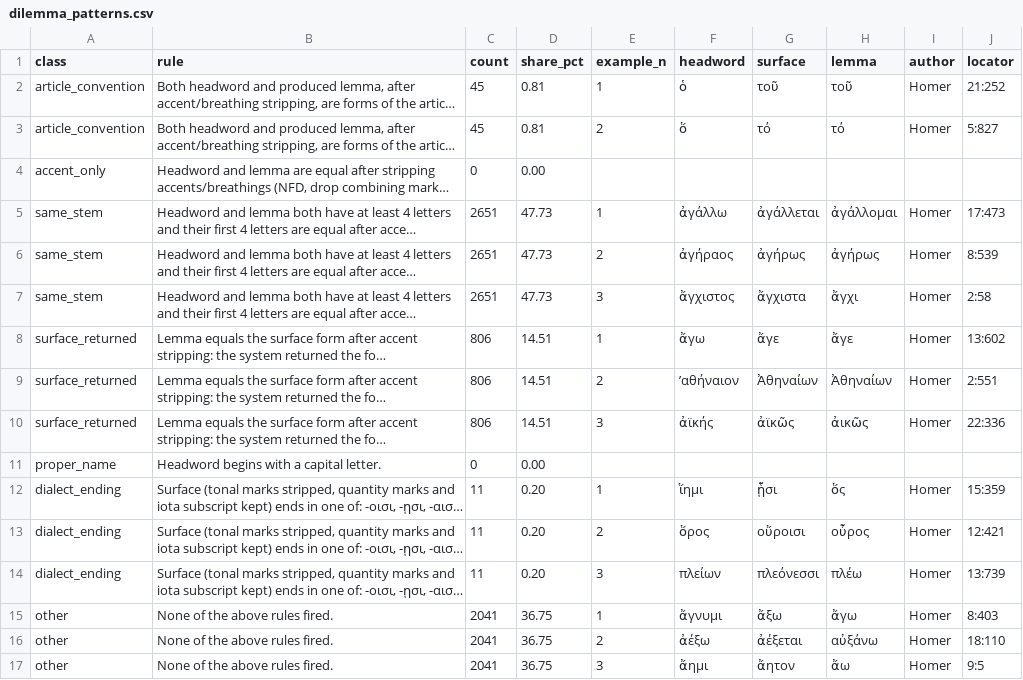
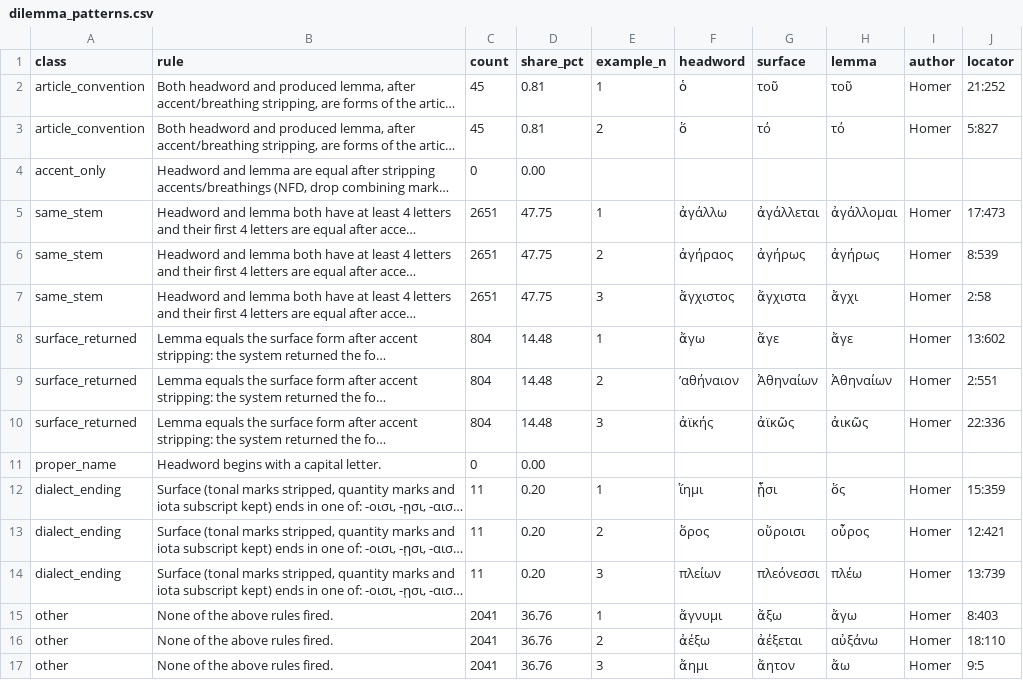
Before and after one commit to Montblanctech/Galen, a CSV file: galen-density-map/data/qc/lsjgold/failures/dilemma_patterns.csv, drawn as a sheet; long unchanged cells end in …; the diff names each change by its address in the sheet, - before the commit and + after, or states it on an @@ line.

```diff
--- a/galen-density-map/data/qc/lsjgold/failures/dilemma_patterns.csv
+++ b/galen-density-map/data/qc/lsjgold/failures/dilemma_patterns.csv
-D5:D7 (share_pct): 47.73
+D5:D7 (share_pct): 47.75
-C8:C10 (count): 806
+C8:C10 (count): 804
-D8:D10 (share_pct): 14.51
+D8:D10 (share_pct): 14.48
-D15:D17 (share_pct): 36.75
+D15:D17 (share_pct): 36.76
```
Also changed, not shown: galen-density-map/data/qc/lsjgold/failures/dilemma_by_author.csv, galen-density-map/data/qc/lsjgold/failures/odycy_by_author.csv, 35 other files.
